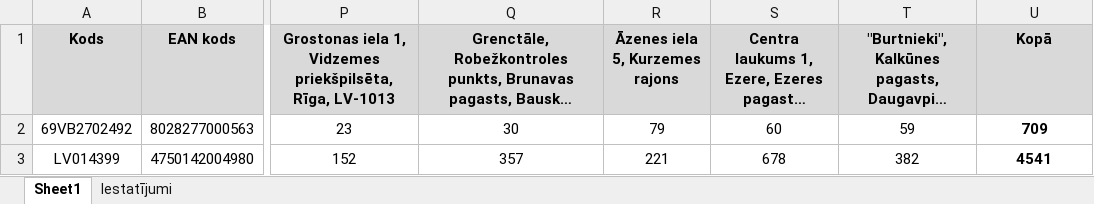
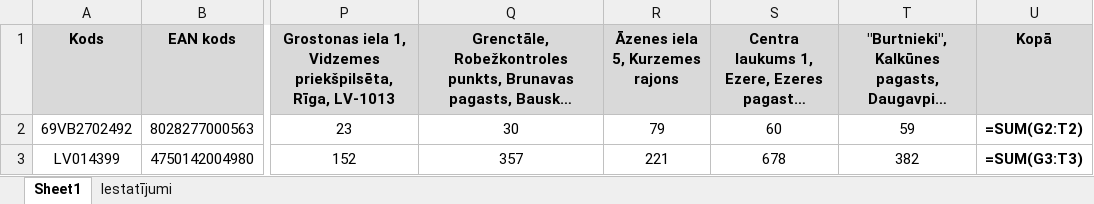
Before and after one commit to denissstrogonovs-ai/python, an Excel workbook: Book_current.xlsx, sheet Sheet1, drawn as a sheet; only a part is shown, gaps mark what is left out; long unchanged cells end in …; values as stored, in another font and other column widths than the file's, no borders; formulas are shown in place of their values; conditional formats not drawn; the diff names each change by its address in the sheet, - before the commit and + after, or states it on an @@ line.

```diff
--- a/Book_current.xlsx (sheet Sheet1)
+++ b/Book_current.xlsx (sheet Sheet1)
-U2 (Kopā): 709
+U2 (Kopā): =SUM(G2:T2)
-U3 (Kopā): 4541
+U3 (Kopā): =SUM(G3:T3)
```
Also changed, not shown: Book_previous.xlsx, 9 other files.
